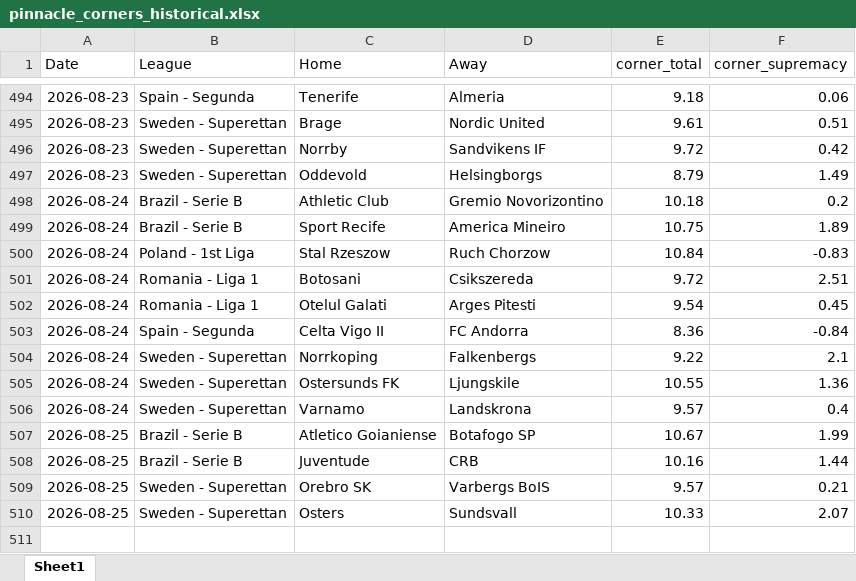
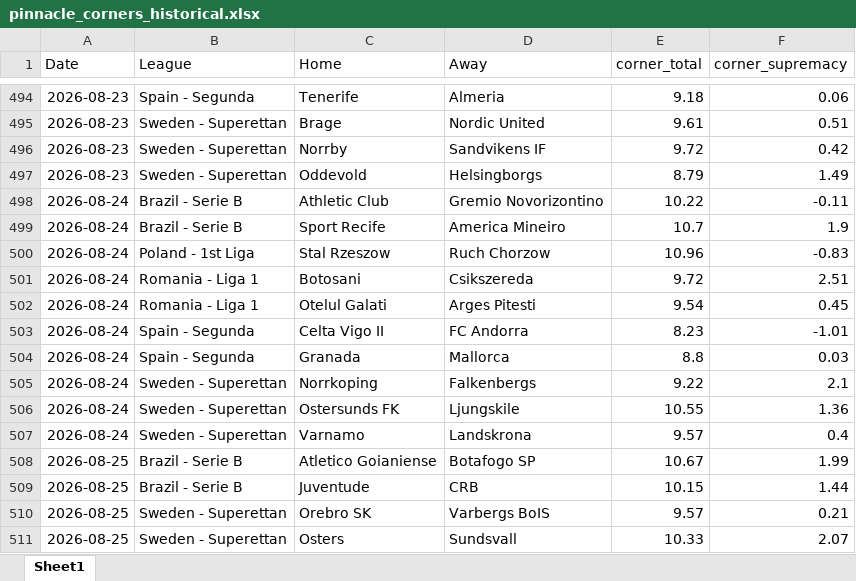
Before and after one commit to super-luke-chambers/pin_scraper, an Excel workbook: outputs/pinnacle_corners_historical.xlsx, sheet Sheet1, drawn as a sheet; only a part is shown, gaps mark what is left out; values as stored, in another font and other column widths than the file's, no borders; addresses are those after the commit; the diff names each change by its address in the sheet, - before the commit and + after, or states it on an @@ line.

```diff
--- a/outputs/pinnacle_corners_historical.xlsx (sheet Sheet1)
+++ b/outputs/pinnacle_corners_historical.xlsx (sheet Sheet1)
-E498 (corner_total): 10.18
+E498 (corner_total): 10.22
-F498 (corner_supremacy): 0.2
+F498 (corner_supremacy): -0.11
-E499 (corner_total): 10.75
+E499 (corner_total): 10.7
-F499 (corner_supremacy): 1.89
+F499 (corner_supremacy): 1.9
-E500 (corner_total): 10.84
+E500 (corner_total): 10.96
-E503 (corner_total): 8.36
+E503 (corner_total): 8.23
-F503 (corner_supremacy): -0.84
+F503 (corner_supremacy): -1.01
+row 504: 2026-08-24 | Spain - Segunda | Granada | Mallorca | 8.8 | 0.03
-E509 (corner_total): 10.16
+E509 (corner_total): 10.15
```
Also changed, not shown: outputs/pinnacle_odds_data.xlsx, 2 other files.
